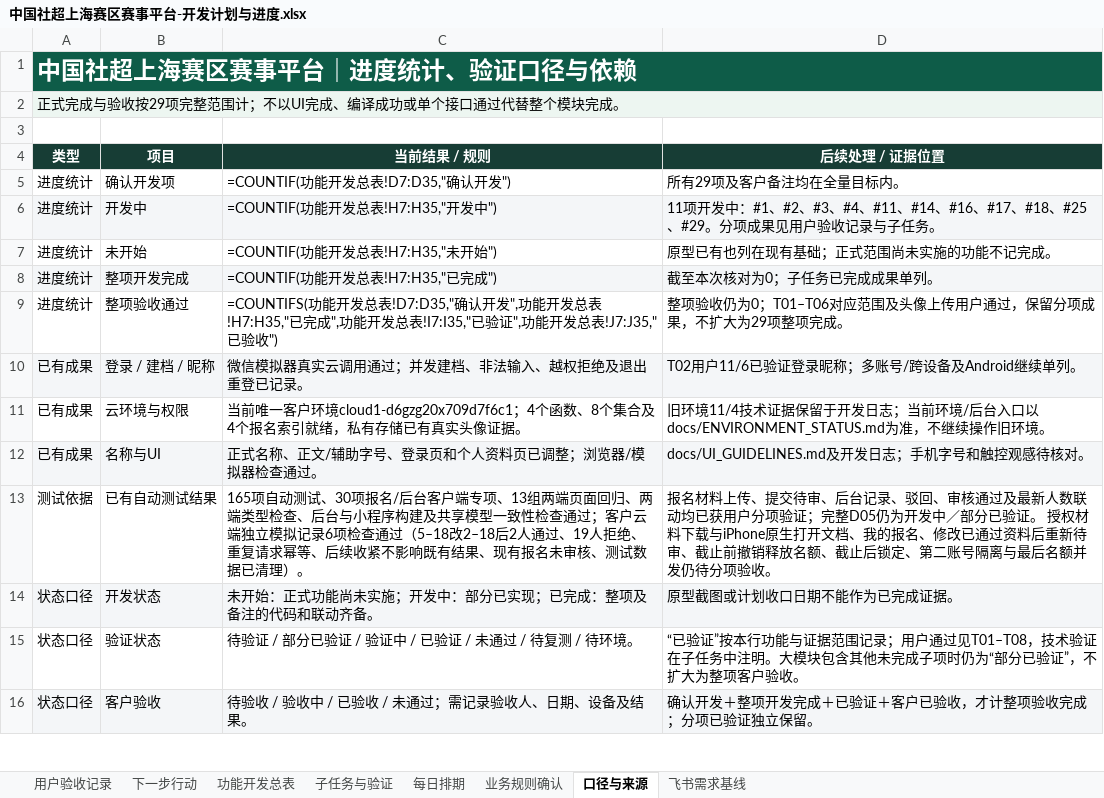
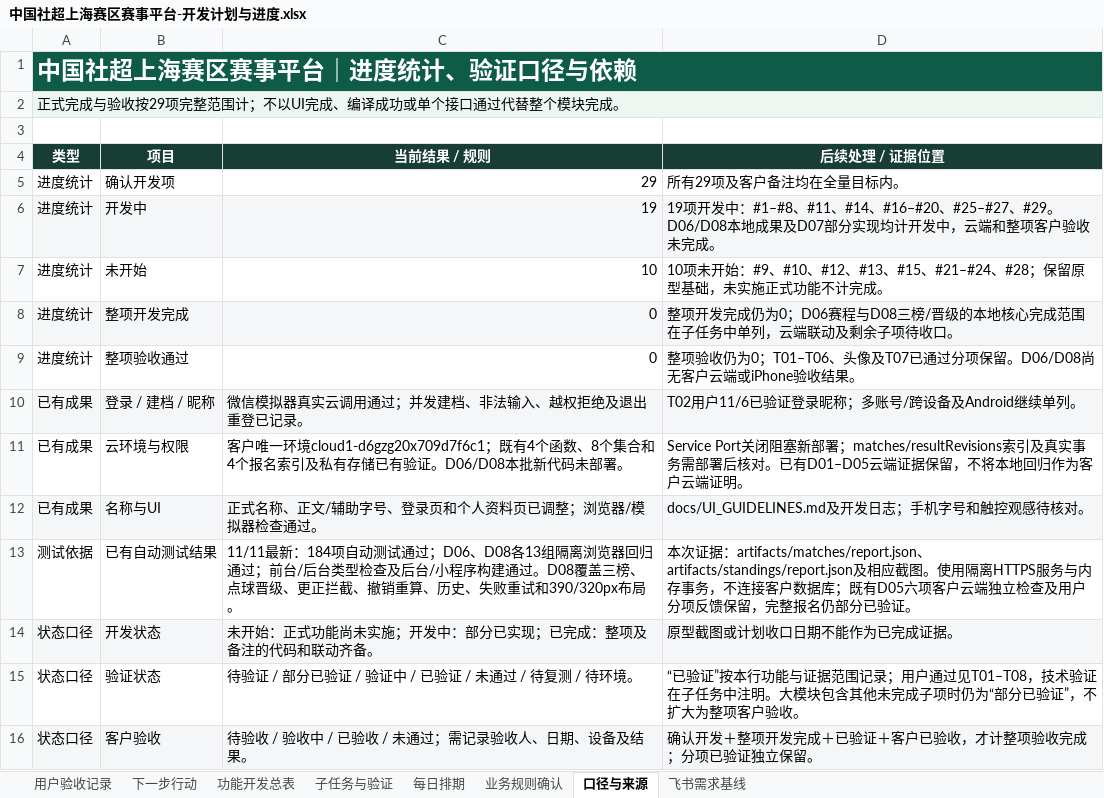
Before and after one commit to Jasper-0710/community-football, an Excel workbook: docs/中国社超上海赛区赛事平台-开发计划与进度.xlsx, sheet 口径与来源, drawn as a sheet; only a part is shown; values as stored, in another font and other column widths than the file's, no borders; formulas without a stored value are shown as written; the diff covers the shown part only; the diff names each change by its address in the sheet, - before the commit and + after, or states it on an @@ line.

```diff
--- a/docs/中国社超上海赛区赛事平台-开发计划与进度.xlsx (sheet 口径与来源)
+++ b/docs/中国社超上海赛区赛事平台-开发计划与进度.xlsx (sheet 口径与来源)
-C5 (当前结果 / 规则): =COUNTIF(功能开发总表!D7:D35,"确认开发")
+C5 (当前结果 / 规则): 29
-C6 (当前结果 / 规则): =COUNTIF(功能开发总表!H7:H35,"开发中")
+C6 (当前结果 / 规则): 19
-D6 (后续处理 / 证据位置): 11项开发中：#1、#2、#3、#4、#11、#14、#16、#17、#18、#25、#29。分项成果见用户验收记录与子任务。
+D6 (后续处理 / 证据位置): 19项开发中：#1–#8、#11、#14、#16–#20、#25–#27、#29。D06/D08本地成果及D07部分实现均计开发中，云端和整项客户验收未完成。
-C7 (当前结果 / 规则): =COUNTIF(功能开发总表!H7:H35,"未开始")
+C7 (当前结果 / 规则): 10
-D7 (后续处理 / 证据位置): 原型已有也列在现有基础；正式范围尚未实施的功能不记完成。
+D7 (后续处理 / 证据位置): 10项未开始：#9、#10、#12、#13、#15、#21–#24、#28；保留原型基础，未实施正式功能不计完成。
-C8 (当前结果 / 规则): =COUNTIF(功能开发总表!H7:H35,"已完成")
+C8 (当前结果 / 规则): 0
-D8 (后续处理 / 证据位置): 截至本次核对为0；子任务已完成成果单列。
+D8 (后续处理 / 证据位置): 整项开发完成仍为0；D06赛程与D08三榜/晋级的本地核心完成范围在子任务中单列，云端联动及剩余子项待收口。
-C9 (当前结果 / 规则): =COUNTIFS(功能开发总表!D7:D35,"确认开发",功能开发总表!H7:H35,"已完成",功能开发总表!I7:I35,"已验证",功能开发总表!J7:J35,"已验收")
+C9 (当前结果 / 规则): 0
-D9 (后续处理 / 证据位置): …为0；T01–T06对应范围及头像上传用户通过，保留分项成果，不扩大为29项整项完成。
+D9 (后续处理 / 证据位置): …为0；T01–T06、头像及T07已通过分项保留。D06/D08尚无客户云端或iPhone验收结果。
-C11 (当前结果 / 规则): 当前唯一客户环境cloud1-d6gzg20x709d7f6c1；4个函数、8个集合及4个报名索引就绪，私有存储已有真实头像证据。
+C11 (当前结果 / 规则): 客户唯一环境cloud1-d6gzg20x709d7f6c1；既有4个函数、8个集合和4个报名索引及私有存储已有验证。D06/D08本批新代码未部署。
-D11 (后续处理 / 证据位置): 旧环境11/4技术证据保留于开发日志；当前环境/后台入口以docs/ENVIRONMENT_STATUS.md为准，不继续操作旧环境。
+D11 (后续处理 / 证据位置): Service Port关闭阻塞新部署；matches/resultRevisions索引及真实事务需部署后核对。已有D01–D05云端证据保留，不将本地回归作为客户云端证明。
-C13 (当前结果 / 规则): 165项自动测试、30项报名/后台客户端专项、13组两端页面回归、两端类型检查、后台与小程序构建及共享模型一致性检查通过；客户云端独立模拟记录6项检查通过（5–18改2–18后2人通过、19人拒绝、重复请求幂等、后续收紧不影响既有结果、现有报名未审核、测试数据已清理）。
+C13 (当前结果 / 规则): 11/11最新：184项自动测试通过；D06、D08各13组隔离浏览器回归通过；前台/后台类型检查及后台/小程序构建通过。D08覆盖三榜、点球晋级、更正拦截、撤销重算、历史、失败重试和390/320px布局。
-D13 (后续处理 / 证据位置): 报名材料上传、提交待审、后台记录、驳回、审核通过及最新人数联动均已获用户分项验证；完整D05仍为开发中／部分已验证。 授权材料下载与iPhone原生打开文档、我的报名、修改已通过资料后重新待审、截止前撤销释放名额、截止后锁定、第二账号隔离与最后名额并发仍待分项验收。
+D13 (后续处理 / 证据位置): 本次证据：artifacts/matches/report.json、artifacts/standings/report.json及相应截图。使用隔离HTTPS服务与内存事务，不连接客户数据库；既有D05六项客户云端独立检查及用户分项反馈保留，完整报名仍部分已验证。
```
Also changed, not shown: 10 edited cells elsewhere in this sheet, sheet 功能开发总表, sheet 子任务与验证, sheet 下一步行动, sheet 每日排期, sheet 业务规则确认, sheet 用户验收记录, 44 other files.
